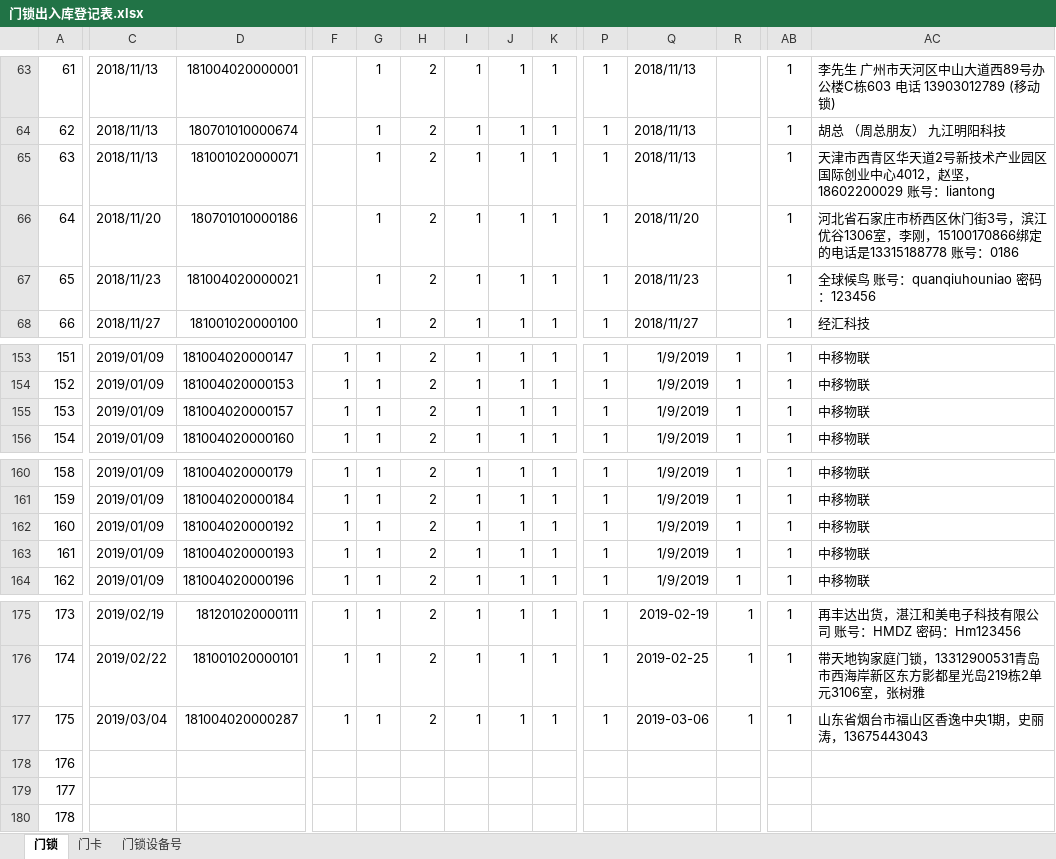
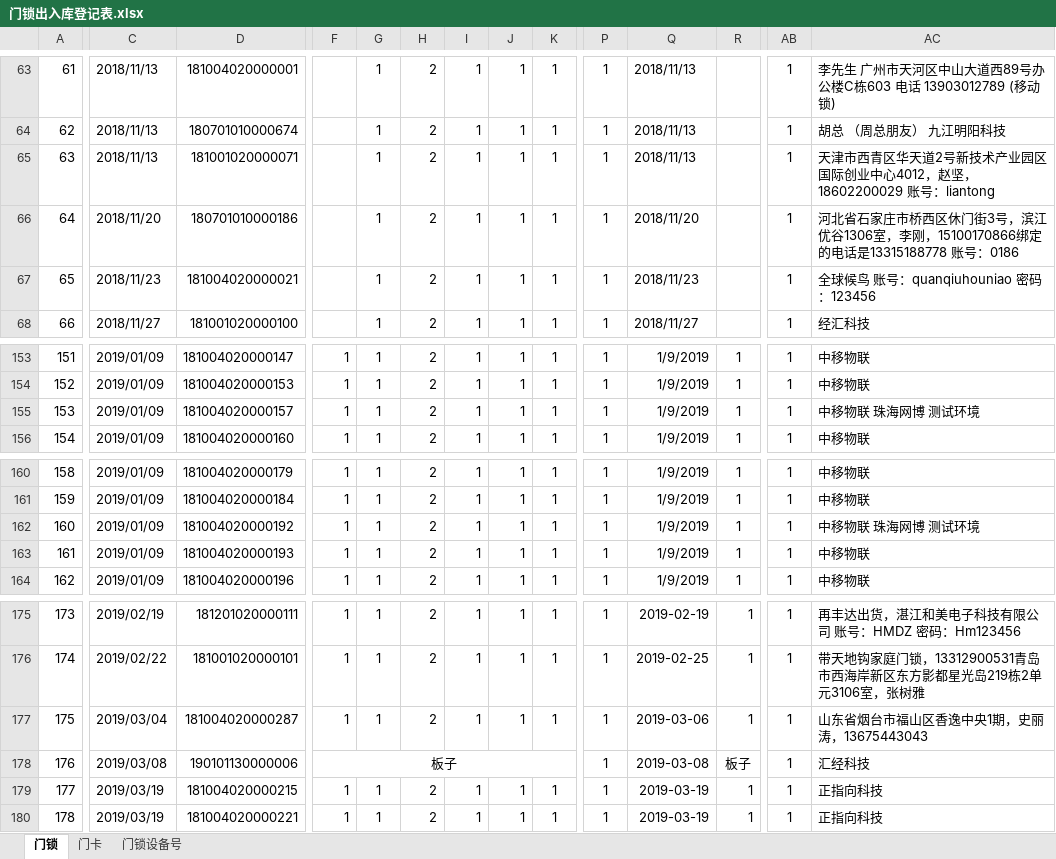
Before and after one commit to hejihong/learngit, an Excel workbook: 门锁出入库登记表.xlsx, sheet 门锁, drawn as a sheet; only a part is shown, gaps mark what is left out; values as stored, in another font and other column widths than the file's, no borders; conditional formats not drawn; the diff covers the shown part only; the diff names each change by its address in the sheet, - before the commit and + after, or states it on an @@ line.

Commit message:
新增门锁出入库信息,增加门卡数据

```diff
--- a/门锁出入库登记表.xlsx (sheet 门锁)
+++ b/门锁出入库登记表.xlsx (sheet 门锁)
-AC155: 中移物联
+AC155: 中移物联 珠海网博 测试环境
-AC162: 中移物联
+AC162: 中移物联 珠海网博 测试环境
-C178: (empty)
+C178: 2019/03/08
-D178: (empty)
+D178: 190101130000006
-F178: (empty)
+F178: 板子
+F178:M178 merged
-P178:P180: (empty)
+P178:P180: 1
-Q178: (empty)
+Q178: 2019-03-08
-R178: (empty)
+R178: 板子
+R178:Y178 merged
-AB178:AB180: (empty)
+AB178:AB180: 1
-AC178: (empty)
+AC178: 汇经科技
-C179:C180: (empty)
+C179:C180: 2019/03/19
-D179: (empty)
+D179: 181004020000215
-F179:F180: (empty)
+F179:F180: 1
-G179:G180: (empty)
+G179:G180: 1
-H179:H180: (empty)
+H179:H180: 2
-I179:I180: (empty)
+I179:I180: 1
-J179:J180: (empty)
+J179:J180: 1
-K179:K180: (empty)
+K179:K180: 1
-Q179:Q180: (empty)
+Q179:Q180: 2019-03-19
-R179:R180: (empty)
+R179:R180: 1
-AC179:AC180: (empty)
+AC179:AC180: 正指向科技
-D180: (empty)
+D180: 181004020000221
```
Also changed, not shown: 5 added rows, 5 removed rows, 54 edited cells and merged cells elsewhere in this sheet.
